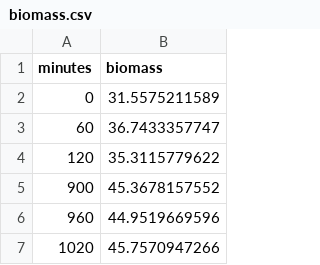
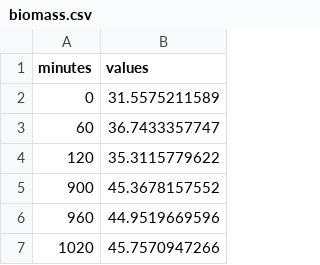
Before and after one commit to naturalinteraction/basil, a CSV file: webchart/biomass.csv, drawn as a sheet; only a part is shown.

```diff
--- a/webchart/biomass.csv
+++ b/webchart/biomass.csv
@@ -1,2 +1,2 @@
-minutes,biomass
+minutes,values
 0,31.5575211589
```
Also changed, not shown: webchart/biomass_spline.csv, webchart/motion.csv, 13 other files.
